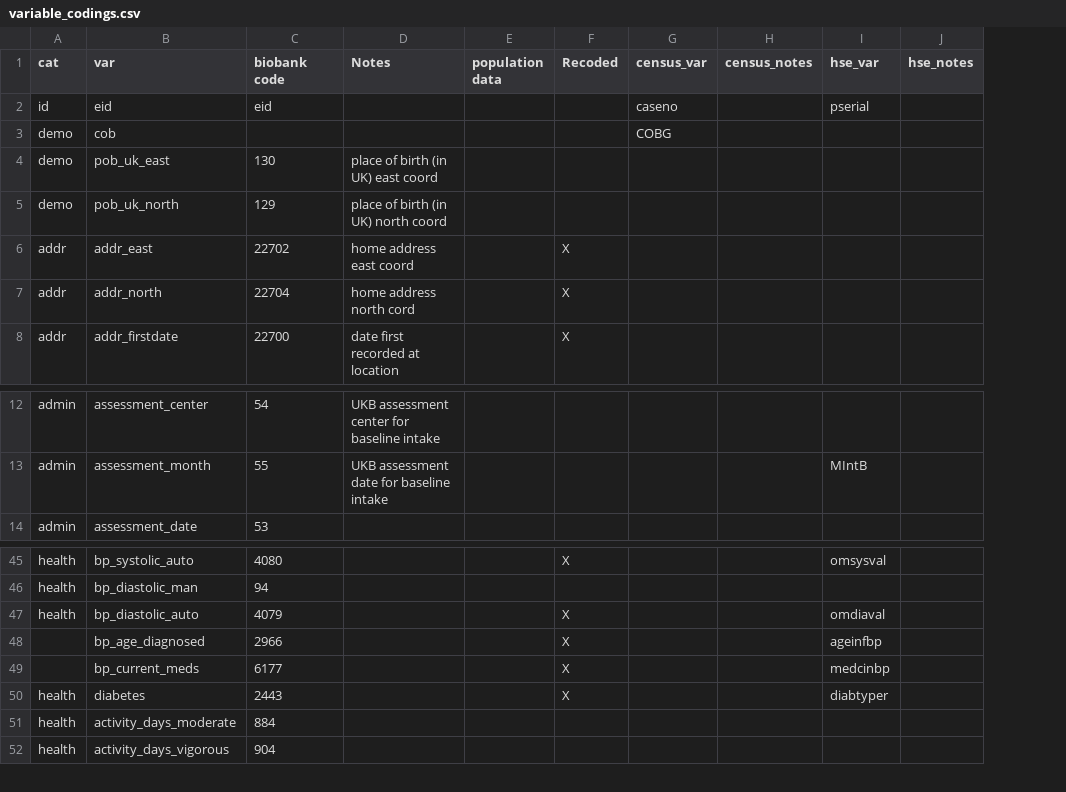
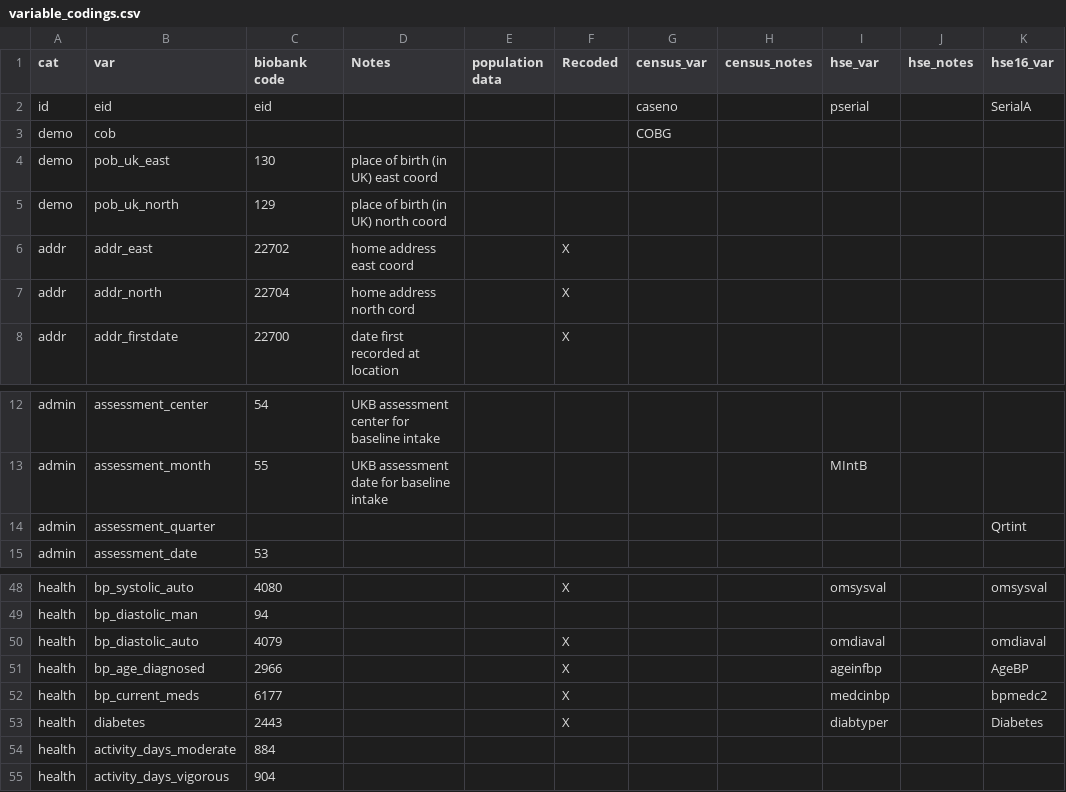
Before and after one commit to vcbradley/ukb-selection-bias, a CSV file: variable_codings.csv, drawn as a sheet; only a part is shown, gaps mark what is left out; addresses are those after the commit; the diff covers the shown part only; the diff names each change by its address in the sheet, - before the commit and + after, or states it on an @@ line.

```diff
--- a/variable_codings.csv
+++ b/variable_codings.csv
+column K (hse16_var), row 2: SerialA; rows 48-53: omsysval |  | omdiaval | AgeBP | bpmedc2 | Diabetes
+row 14: admin | assessment_quarter |  |  |  |  |  |  |  |  | Qrtint
-A51:A52 (cat): (empty)
+A51:A52 (cat): health
```
Also changed, not shown: 2 added rows and 13 edited cells elsewhere in this file.
